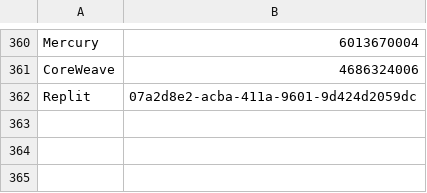
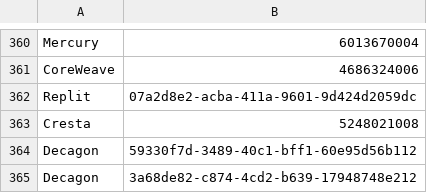
Before and after one commit to swapnilsurdi/jobscanner, a TSV file: data/seen.tsv, drawn as a sheet; only a part is shown, gaps mark what is left out.

```diff
--- a/data/seen.tsv
+++ b/data/seen.tsv
@@ -362 +362,4 @@ CoreWeave	4686324006
 Replit	07a2d8e2-acba-411a-9601-9d424d2059dc
+Cresta	5248021008
+Decagon	59330f7d-3489-40c1-bff1-60e95d56b112
+Decagon	3a68de82-c874-4cd2-b639-17948748e212
```
Also changed, not shown: 5 other files.
